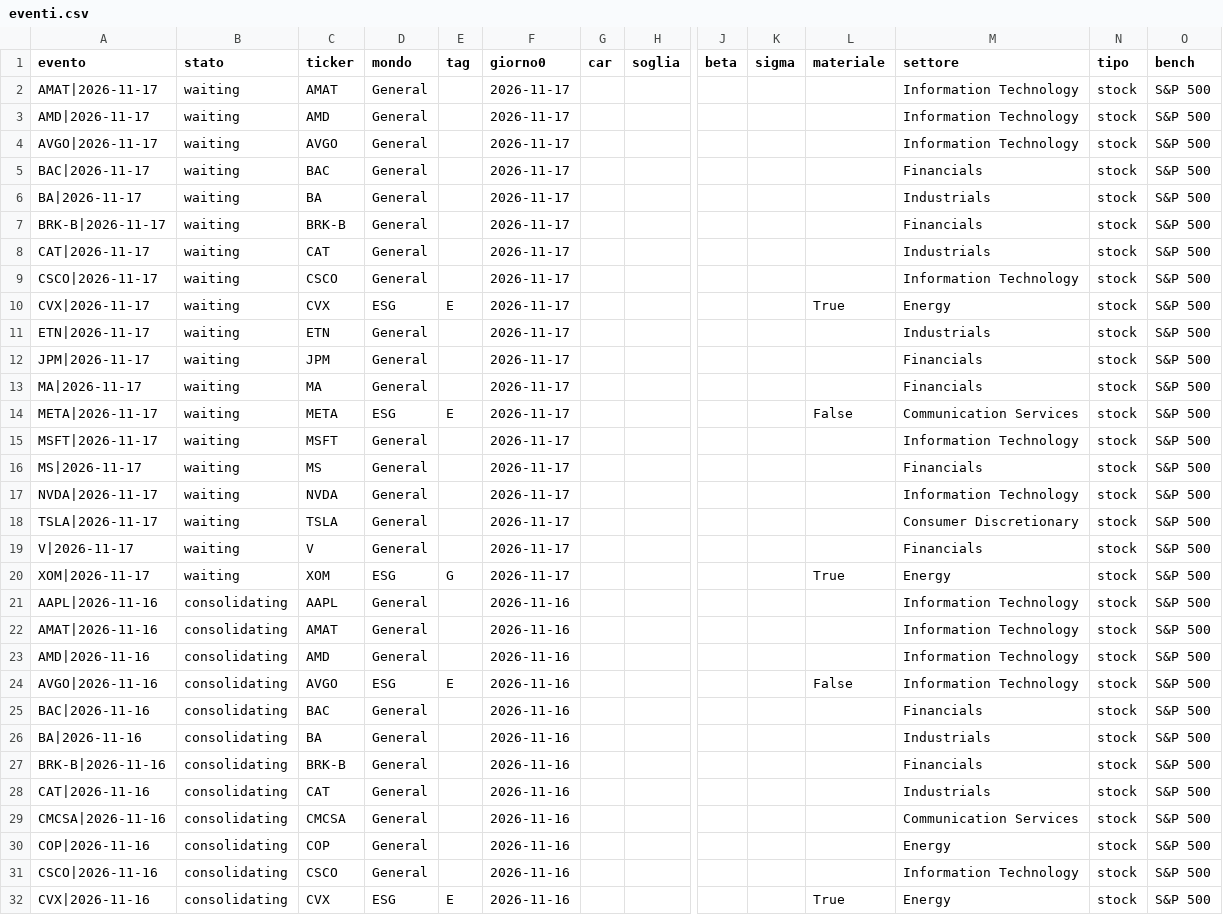
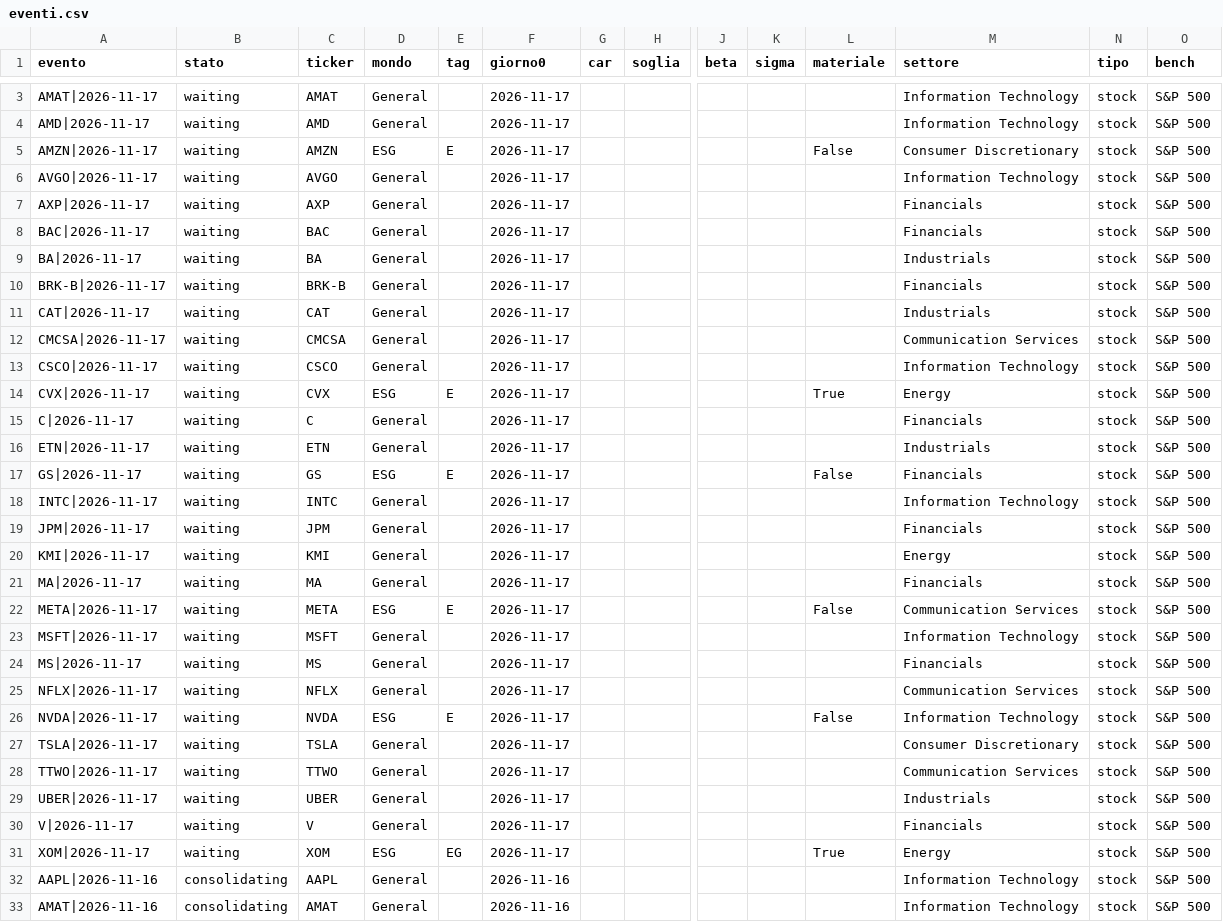
Before and after one commit to carlospinetto99/news-impact-tracker, a CSV file: eventi.csv, drawn as a sheet; only a part is shown, gaps mark what is left out; the shorter side is filled out with more unchanged rows; addresses are those after the commit; rows hold the shown columns only; the diff covers the shown part only; the diff names each change by its address in the sheet, - before the commit and + after, or states it on an @@ line.

```diff
--- a/eventi.csv
+++ b/eventi.csv
+row 5: AMZN|2026-11-17 | waiting | AMZN | ESG | E | 2026-11-17 |  |  |  |  | False | Consumer Discretionary | stock | S&P 500
+row 7: AXP|2026-11-17 | waiting | AXP | General |  | 2026-11-17 |  |  |  |  |  | Financials | stock | S&P 500
+row 12: CMCSA|2026-11-17 | waiting | CMCSA | General |  | 2026-11-17 |  |  |  |  |  | Communication Services | stock | S&P 500
+row 15: C|2026-11-17 | waiting | C | General |  | 2026-11-17 |  |  |  |  |  | Financials | stock | S&P 500
+row 17: GS|2026-11-17 | waiting | GS | ESG | E | 2026-11-17 |  |  |  |  | False | Financials | stock | S&P 500
+row 18: INTC|2026-11-17 | waiting | INTC | General |  | 2026-11-17 |  |  |  |  |  | Information Technology | stock | S&P 500
+row 20: KMI|2026-11-17 | waiting | KMI | General |  | 2026-11-17 |  |  |  |  |  | Energy | stock | S&P 500
+row 25: NFLX|2026-11-17 | waiting | NFLX | General |  | 2026-11-17 |  |  |  |  |  | Communication Services | stock | S&P 500
-D26 (mondo): General
+D26 (mondo): ESG
-E26 (tag): (empty)
+E26 (tag): E
-L26 (materiale): (empty)
+L26 (materiale): False
+row 28: TTWO|2026-11-17 | waiting | TTWO | General |  | 2026-11-17 |  |  |  |  |  | Communication Services | stock | S&P 500
+row 29: UBER|2026-11-17 | waiting | UBER | General |  | 2026-11-17 |  |  |  |  |  | Industrials | stock | S&P 500
-E31 (tag): G
+E31 (tag): EG
```
Also changed, not shown: 1 added row elsewhere in this file, 2 other files.
